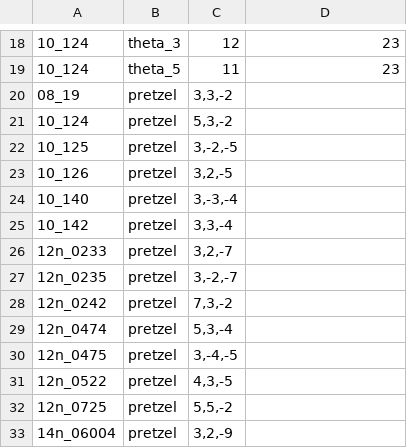
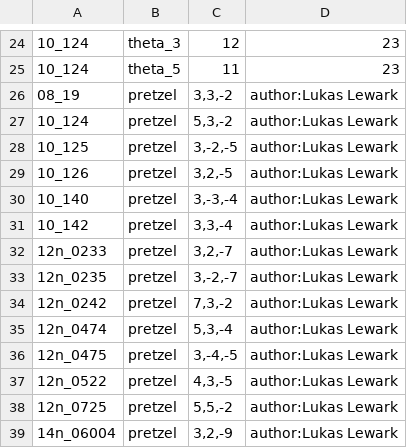
Before and after one commit to LLewark/theta, a CSV file: data-test-3.csv, drawn as a sheet; only a part is shown, gaps mark what is left out; the diff covers the shown part only.

```diff
--- a/data-test-3.csv
+++ b/data-test-3.csv
@@ -19,15 +25,15 @@
 10_124	theta_5	11	23
-08_19	pretzel	3,3,-2	
-10_124	pretzel	5,3,-2	
-10_125	pretzel	3,-2,-5	
-10_126	pretzel	3,2,-5	
-10_140	pretzel	3,-3,-4	
-10_142	pretzel	3,3,-4	
-12n_0233	pretzel	3,2,-7	
-12n_0235	pretzel	3,-2,-7	
-12n_0242	pretzel	7,3,-2	
-12n_0474	pretzel	5,3,-4	
-12n_0475	pretzel	3,-4,-5	
-12n_0522	pretzel	4,3,-5	
-12n_0725	pretzel	5,5,-2	
-14n_06004	pretzel	3,2,-9	
+08_19	pretzel	3,3,-2	author:Lukas Lewark
+10_124	pretzel	5,3,-2	author:Lukas Lewark
+10_125	pretzel	3,-2,-5	author:Lukas Lewark
+10_126	pretzel	3,2,-5	author:Lukas Lewark
+10_140	pretzel	3,-3,-4	author:Lukas Lewark
+10_142	pretzel	3,3,-4	author:Lukas Lewark
+12n_0233	pretzel	3,2,-7	author:Lukas Lewark
+12n_0235	pretzel	3,-2,-7	author:Lukas Lewark
+12n_0242	pretzel	7,3,-2	author:Lukas Lewark
+12n_0474	pretzel	5,3,-4	author:Lukas Lewark
+12n_0475	pretzel	3,-4,-5	author:Lukas Lewark
+12n_0522	pretzel	4,3,-5	author:Lukas Lewark
+12n_0725	pretzel	5,5,-2	author:Lukas Lewark
+14n_06004	pretzel	3,2,-9	author:Lukas Lewark
```
Also changed, not shown: 7 added rows, 3 removed rows and 10 edited cells elsewhere in this file, 2 other files.
